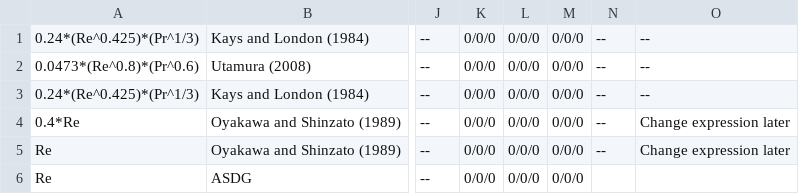
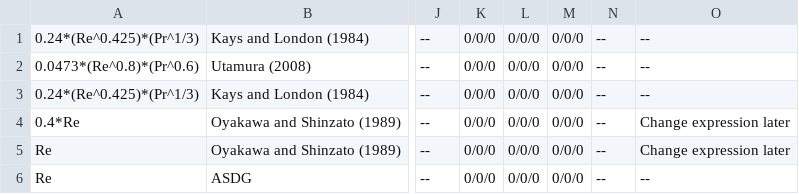
Before and after one commit to ateixeira0163/PCHE, a CSV file: correlations.csv, drawn as a sheet; only a part is shown, gaps mark what is left out; the diff names each change by its address in the sheet, - before the commit and + after, or states it on an @@ line.

```diff
--- a/correlations.csv
+++ b/correlations.csv
-N6: (empty)
+N6: --
-O6: (empty)
+O6: --
```
Also changed, not shown: 7 other files.
